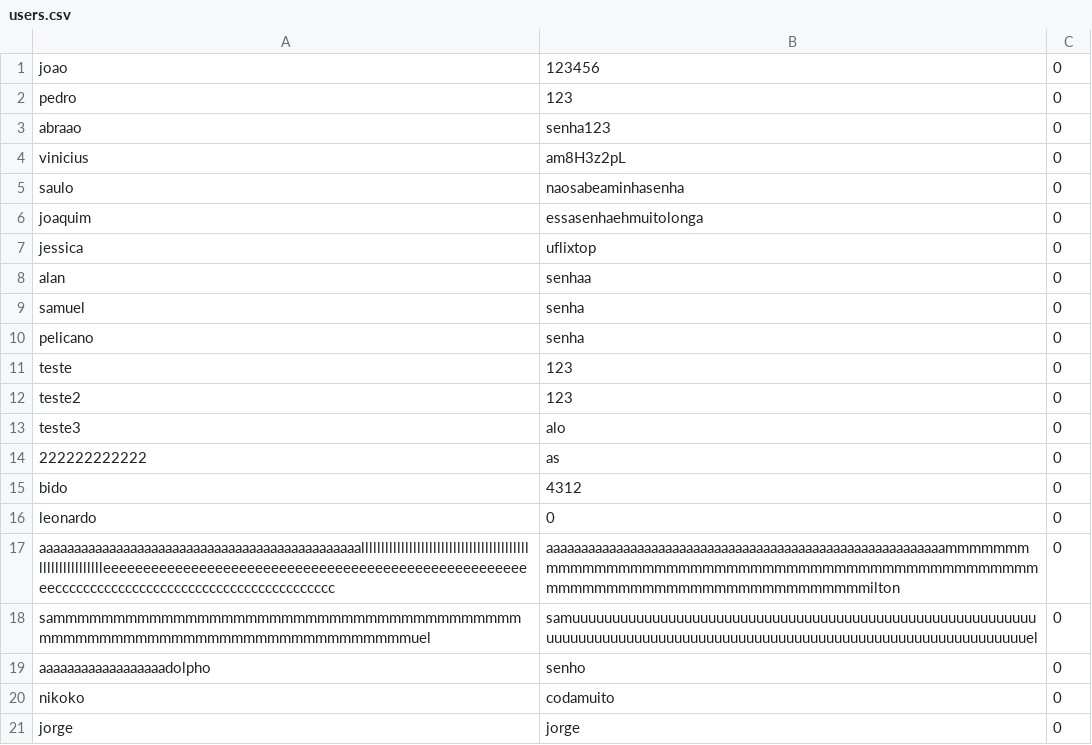
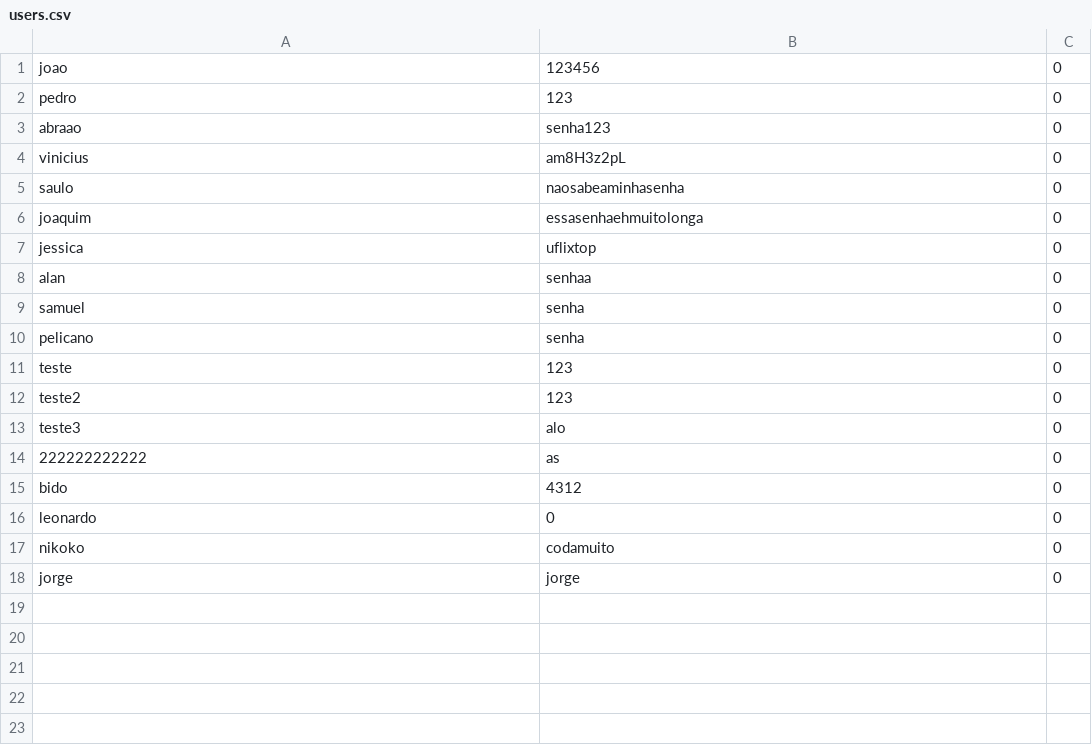
Before and after one commit to SamuelCarlos/trabalho01_TEP, a CSV file: data/users.csv, drawn as a sheet; the diff names each change by its address in the sheet, - before the commit and + after, or states it on an @@ line.

```diff
--- a/data/users.csv
+++ b/data/users.csv
-row 17: aaaaaaaaaaaaaaaaaaaaaaaaaaaaaaaaaaaaaaaaaaaaaalllllllllllllllllllllllllllllllllllllllllllllllllllllllllleeeeeeeeeeeeeeeeeeeeeeeeeeeeeeeeeeeeeeeeeeeeeeeeeeeeeeecccccccccccccccccccccccccccccccccccccccc | aaaaaaaaaaaaaaaaaaaaaaaaaaaaaaaaaaaaaaaaaaaaaaaaaaaaaaaaammmmmmmmmmmmmmmmmmmmmmmmmmmmmmmmmmmmmmmmmmmmmmmmmmmmmmmmmmmmmmmmmmmmmmmmmmmilton | 0
-row 18: sammmmmmmmmmmmmmmmmmmmmmmmmmmmmmmmmmmmmmmmmmmmmmmmmmmmmmmmmmmmmmmmmmmmmmuel | samuuuuuuuuuuuuuuuuuuuuuuuuuuuuuuuuuuuuuuuuuuuuuuuuuuuuuuuuuuuuuuuuuuuuuuuuuuuuuuuuuuuuuuuuuuuuuuuuuuuuuuuuuuuuuuuuuuuuuuel | 0
-row 19: aaaaaaaaaaaaaaaaaadolpho | senho | 0
```
Also changed, not shown: 4 other files.
